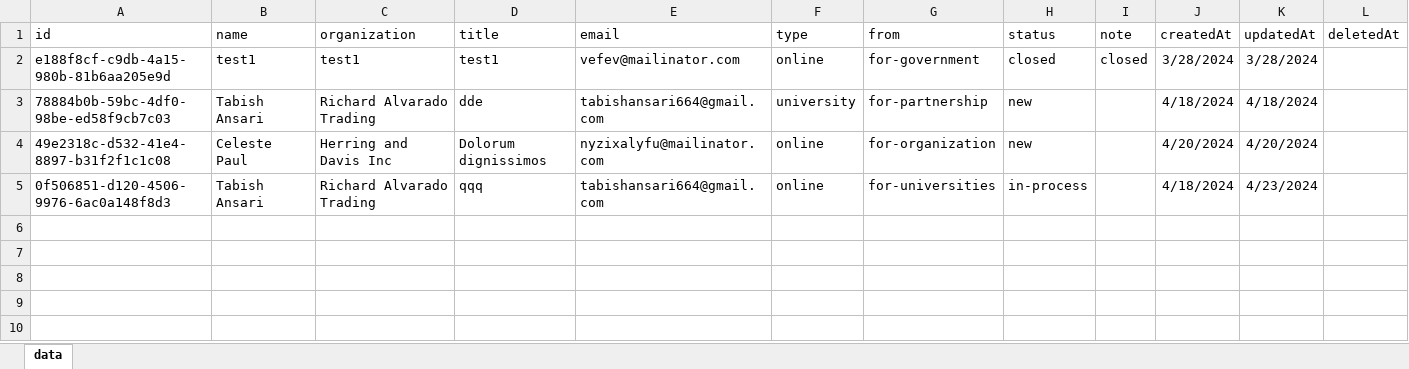
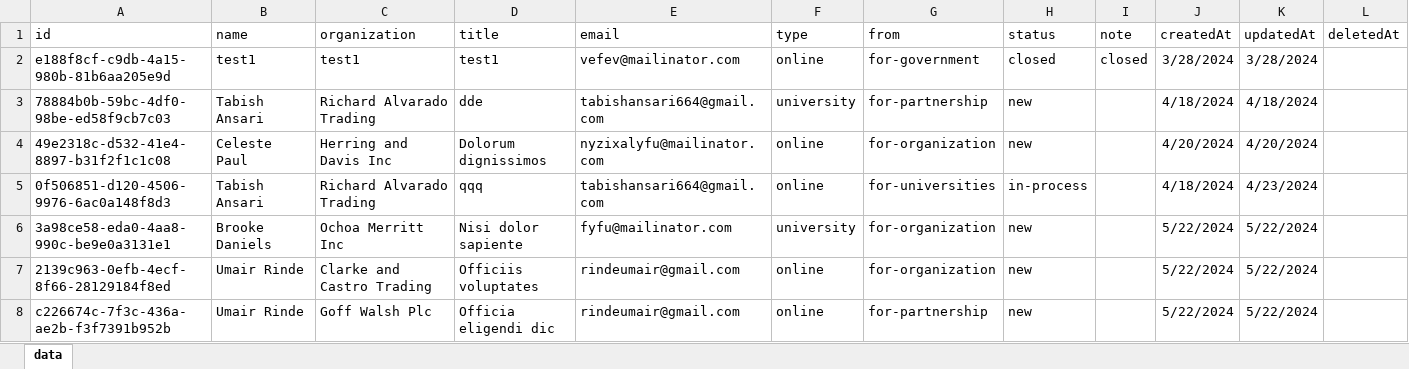
Before and after one commit to faizerShaikh/LMS, an Excel workbook: backend/src/public/enquiries/enquiries-details.xlsx, sheet data, drawn as a sheet; values as stored, in another font and other column widths than the file's, no borders; the diff names each change by its address in the sheet, - before the commit and + after, or states it on an @@ line.

```diff
--- a/backend/src/public/enquiries/enquiries-details.xlsx (sheet data)
+++ b/backend/src/public/enquiries/enquiries-details.xlsx (sheet data)
+row 6: 3a98ce58-eda0-4aa8-990c-be9e0a3131e1 | Brooke Daniels | Ochoa Merritt Inc | Nisi dolor sapiente | fyfu@mailinator.com | university | for-organization | new |  | 5/22/2024 | 5/22/2024
+row 7: 2139c963-0efb-4ecf-8f66-28129184f8ed | Umair Rinde | Clarke and Castro Trading | Officiis voluptates | rindeumair@gmail.com | online | for-organization | new |  | 5/22/2024 | 5/22/2024
+row 8: c226674c-7f3c-436a-ae2b-f3f7391b952b | Umair Rinde | Goff Walsh Plc | Officia eligendi dic | rindeumair@gmail.com | online | for-partnership | new |  | 5/22/2024 | 5/22/2024
```
Also changed, not shown: 6 other files.
